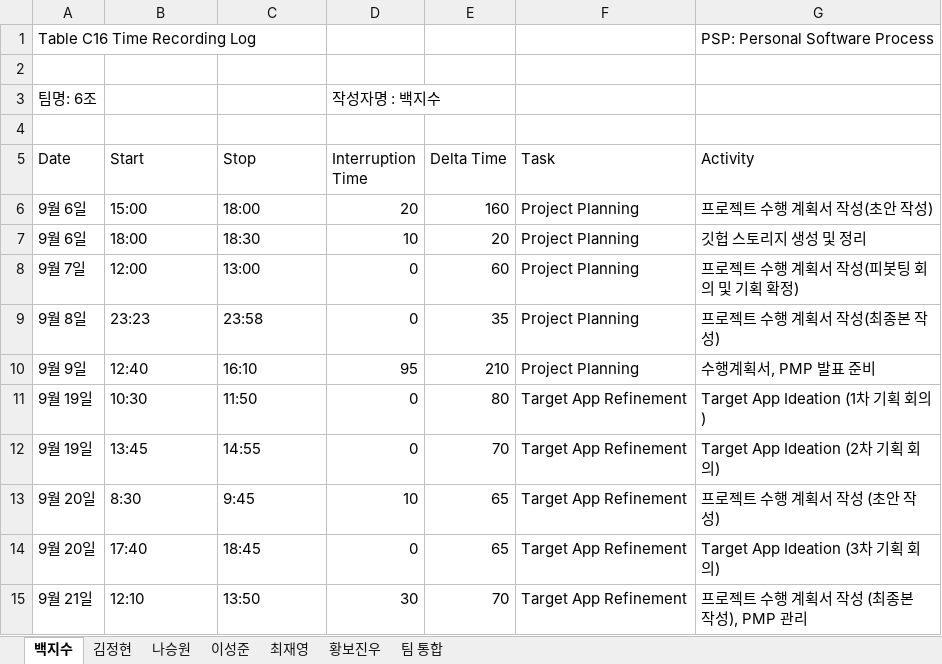
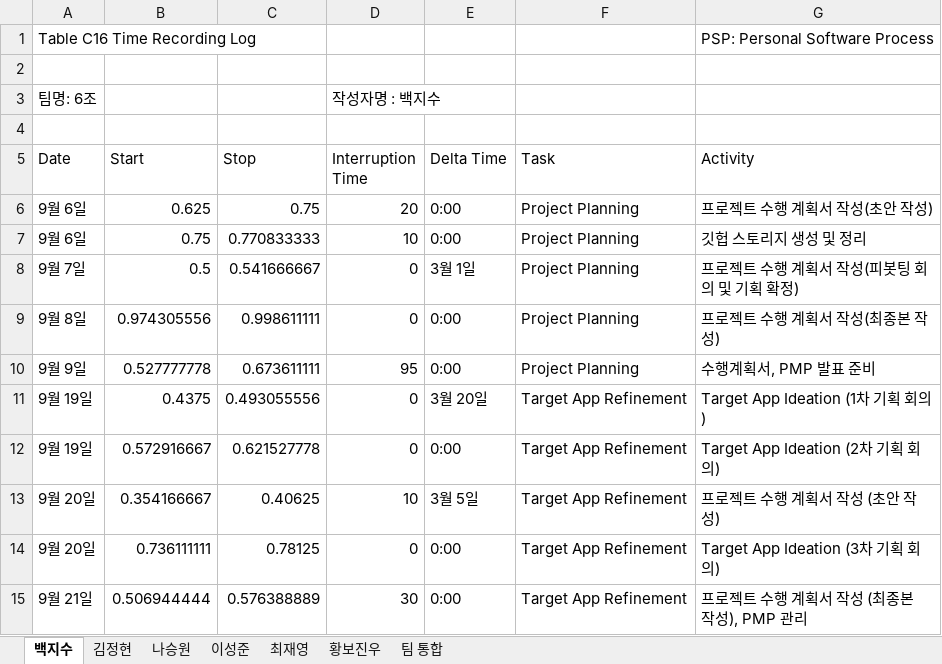
Before and after one commit to paekjisoo/babalzza, an Excel workbook: Project Planning/1_3_PSP_Sheet.xlsx, sheet 백지수, drawn as a sheet; only a part is shown; values as stored, in another font and other column widths than the file's, no cell formats; the diff covers the shown part only; the diff names each change by its address in the sheet, - before the commit and + after, or states it on an @@ line.

```diff
--- a/Project Planning/1_3_PSP_Sheet.xlsx (sheet 백지수)
+++ b/Project Planning/1_3_PSP_Sheet.xlsx (sheet 백지수)
-B6 (Start): 15:00
+B6 (Start): 0.625
-C6 (Stop): 18:00
+C6 (Stop): 0.75
-E6 (Delta Time): 160
+E6 (Delta Time): 0:00
-B7 (Start): 18:00
+B7 (Start): 0.75
-C7 (Stop): 18:30
+C7 (Stop): 0.770833333
-E7 (Delta Time): 20
+E7 (Delta Time): 0:00
-B8 (Start): 12:00
+B8 (Start): 0.5
-C8 (Stop): 13:00
+C8 (Stop): 0.541666667
-E8 (Delta Time): 60
+E8 (Delta Time): 3월 1일
-B9 (Start): 23:23
+B9 (Start): 0.974305556
-C9 (Stop): 23:58
+C9 (Stop): 0.998611111
-E9 (Delta Time): 35
+E9 (Delta Time): 0:00
-B10 (Start): 12:40
+B10 (Start): 0.527777778
-C10 (Stop): 16:10
+C10 (Stop): 0.673611111
-E10 (Delta Time): 210
+E10 (Delta Time): 0:00
-B11 (Start): 10:30
+B11 (Start): 0.4375
-C11 (Stop): 11:50
+C11 (Stop): 0.493055556
-E11 (Delta Time): 80
+E11 (Delta Time): 3월 20일
-B12 (Start): 13:45
+B12 (Start): 0.572916667
-C12 (Stop): 14:55
+C12 (Stop): 0.621527778
-E12 (Delta Time): 70
+E12 (Delta Time): 0:00
-B13 (Start): 8:30
+B13 (Start): 0.354166667
-C13 (Stop): 9:45
+C13 (Stop): 0.40625
-E13 (Delta Time): 65
+E13 (Delta Time): 3월 5일
-B14 (Start): 17:40
+B14 (Start): 0.736111111
-C14 (Stop): 18:45
+C14 (Stop): 0.78125
-E14 (Delta Time): 65
+E14 (Delta Time): 0:00
-B15 (Start): 12:10
+B15 (Start): 0.506944444
-C15 (Stop): 13:50
+C15 (Stop): 0.576388889
-E15 (Delta Time): 70
+E15 (Delta Time): 0:00
```
Also changed, not shown: 12 edited cells elsewhere in this sheet, sheet 나승원, sheet 황보진우, sheet 이성준, sheet 최재영, sheet 김정현, sheet 팀 통합, cell formats.
